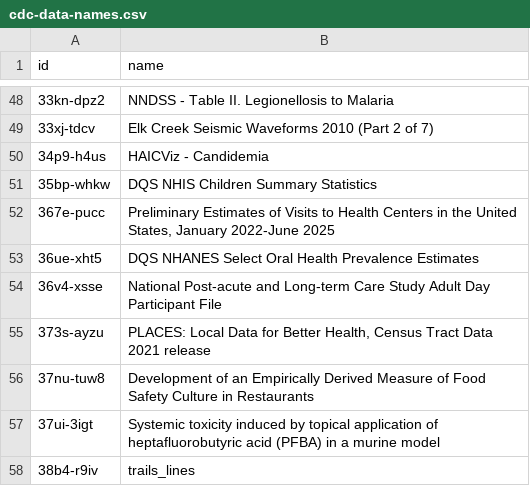
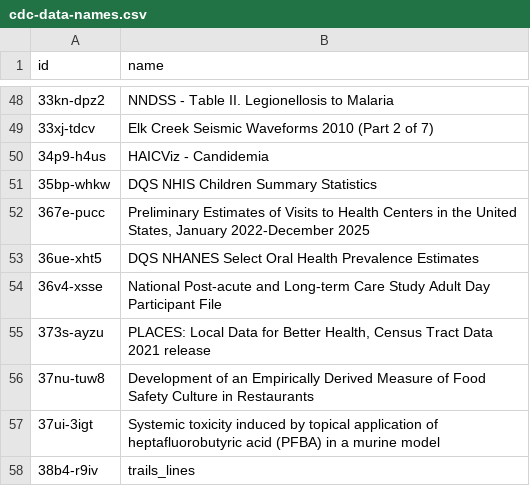
Before and after one commit to jemory/cdc-data-changes, a CSV file: exported_data/cdc-data-names.csv, drawn as a sheet; only a part is shown, gaps mark what is left out.

```diff
--- a/exported_data/cdc-data-names.csv
+++ b/exported_data/cdc-data-names.csv
@@ -51,3 +51,3 @@ id,name
 35bp-whkw,DQS NHIS Children Summary Statistics
-367e-pucc,"Preliminary Estimates of Visits to Health Centers in the United States, January 2022-June 2025"
+367e-pucc,"Preliminary Estimates of Visits to Health Centers in the United States, January 2022-December 2025"
 36ue-xht5,DQS NHANES Select Oral Health Prevalence Estimates
```
Also changed, not shown: 2 other files.
